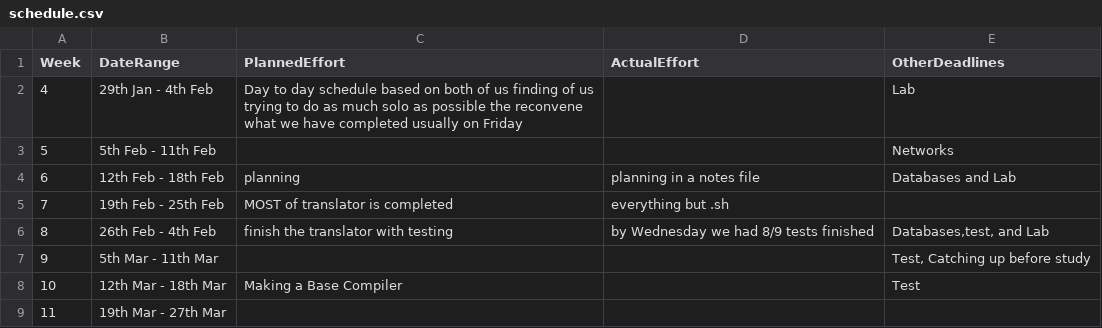
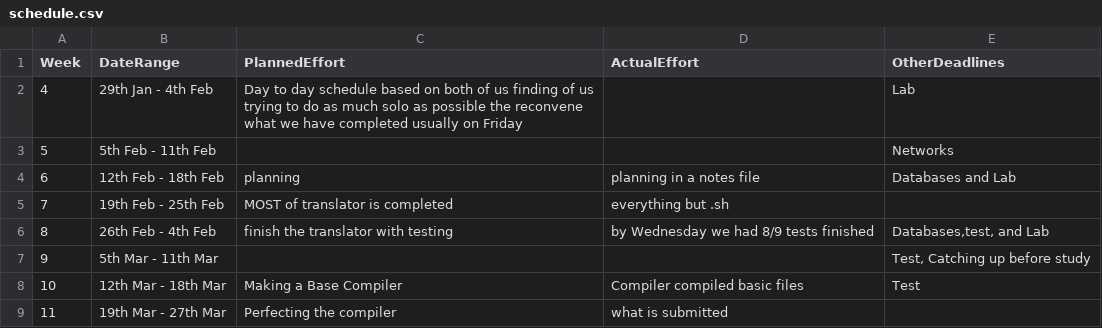
Before and after one commit to HarryAnkers/C-Compiler-Python-translator, a CSV file: Management/schedule.csv, drawn as a sheet.

```diff
--- a/Management/schedule.csv
+++ b/Management/schedule.csv
@@ -7,3 +7,3 @@ Week,    DateRange,          PlannedEffort,  ActualEffort,  OtherDeadlines
 9,  5th Mar - 11th Mar,                  ,              ,"Test, Catching up before study"
-10, 12th Mar - 18th Mar,Making a Base Compiler,              ,Test
-11, 19th Mar - 27th Mar,                  ,              ,
+10, 12th Mar - 18th Mar,Making a Base Compiler,Compiler compiled basic files,Test
+11, 19th Mar - 27th Mar,Perfecting the compiler,what is submitted,
```
Also changed, not shown: Management/effort-log.csv, Management/milestones.csv.
